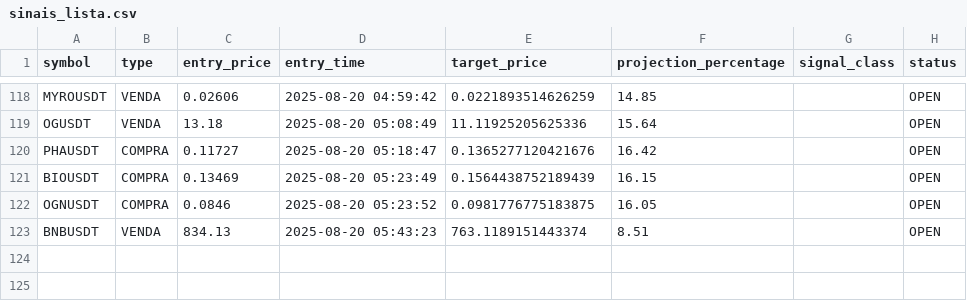
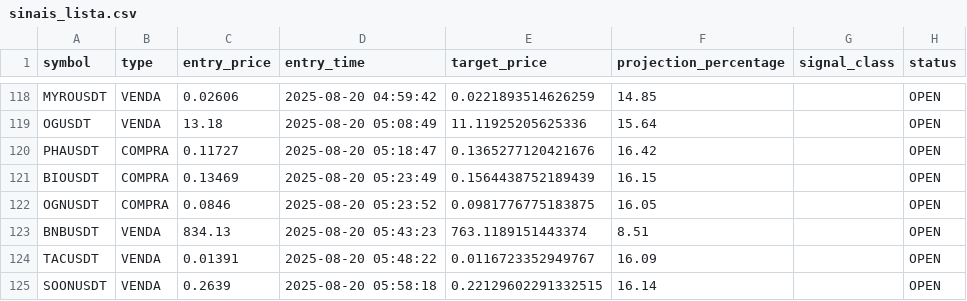
Before and after one commit to Jhon-Oliver2025/1C3.0, a CSV file: back/sinais_lista.csv, drawn as a sheet; only a part is shown, gaps mark what is left out.

```diff
--- a/back/sinais_lista.csv
+++ b/back/sinais_lista.csv
@@ -123 +123,3 @@ OGNUSDT,COMPRA,0.0846,2025-08-20 05:23:52,0.0981776775183875,16.05,,OPEN
 BNBUSDT,VENDA,834.13,2025-08-20 05:43:23,763.1189151443374,8.51,,OPEN
+TACUSDT,VENDA,0.01391,2025-08-20 05:48:22,0.0116723352949767,16.09,,OPEN
+SOONUSDT,VENDA,0.2639,2025-08-20 05:58:18,0.22129602291332515,16.14,,OPEN
```
Also changed, not shown: 1 other file.
